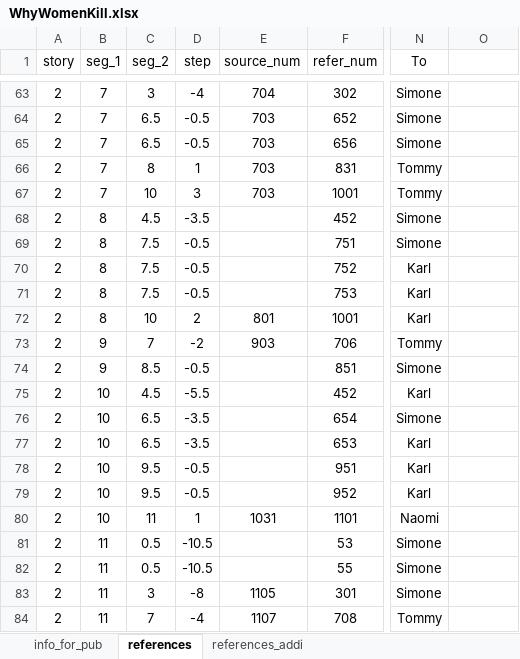
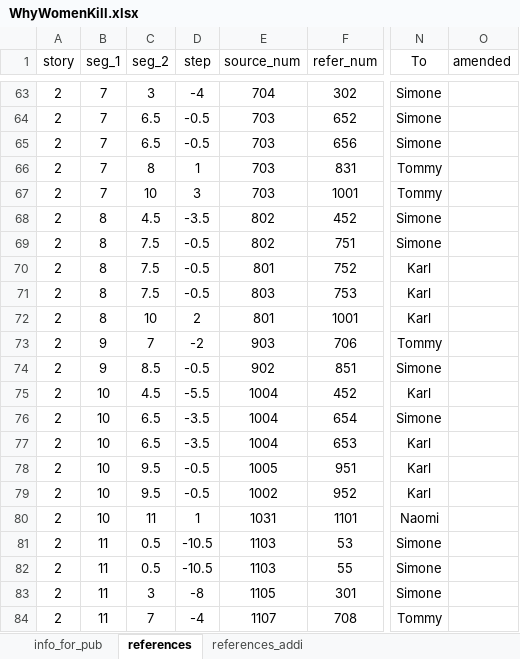
Before and after one commit to ContextLab/prediction-retrodiction-paper, an Excel workbook: data/WhyWomenKill.xlsx, sheet references, drawn as a sheet; only a part is shown, gaps mark what is left out; values as stored, in another font and other column widths than the file's, no borders; the diff covers the shown part only; the diff names each change by its address in the sheet, - before the commit and + after, or states it on an @@ line.

```diff
--- a/data/WhyWomenKill.xlsx (sheet references)
+++ b/data/WhyWomenKill.xlsx (sheet references)
-O1: (empty)
+O1: amended
-E68:E69 (source_num): (empty)
+E68:E69 (source_num): 802
-E70 (source_num): (empty)
+E70 (source_num): 801
-E71 (source_num): (empty)
+E71 (source_num): 803
-E74 (source_num): (empty)
+E74 (source_num): 902
-E75:E77 (source_num): (empty)
+E75:E77 (source_num): 1004
-E78 (source_num): (empty)
+E78 (source_num): 1005
-E79 (source_num): (empty)
+E79 (source_num): 1002
-E81:E82 (source_num): (empty)
+E81:E82 (source_num): 1103
```
Also changed, not shown: 5 added rows and 16 edited cells elsewhere in this sheet, data/Video_annotations.xlsx, 10 other files.
